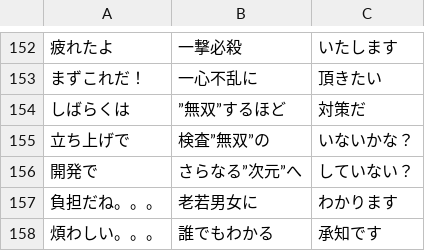
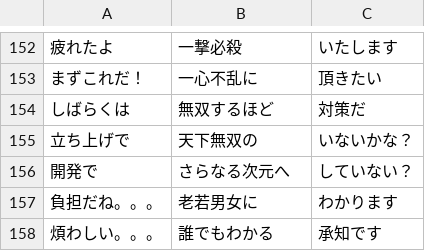
Before and after one commit to thashimoto-visco/senryu-generator, a CSV file: resources/lines.csv, drawn as a sheet; only a part is shown, gaps mark what is left out; the diff names each change by its address in the sheet, - before the commit and + after, or states it on an @@ line.

Commit message:
ちょい修正

```diff
--- a/resources/lines.csv
+++ b/resources/lines.csv
-B154: ”無双”するほど
+B154: 無双するほど
-B155: 検査”無双”の
+B155: 天下無双の
-B156: さらなる”次元”へ
+B156: さらなる次元へ
```
